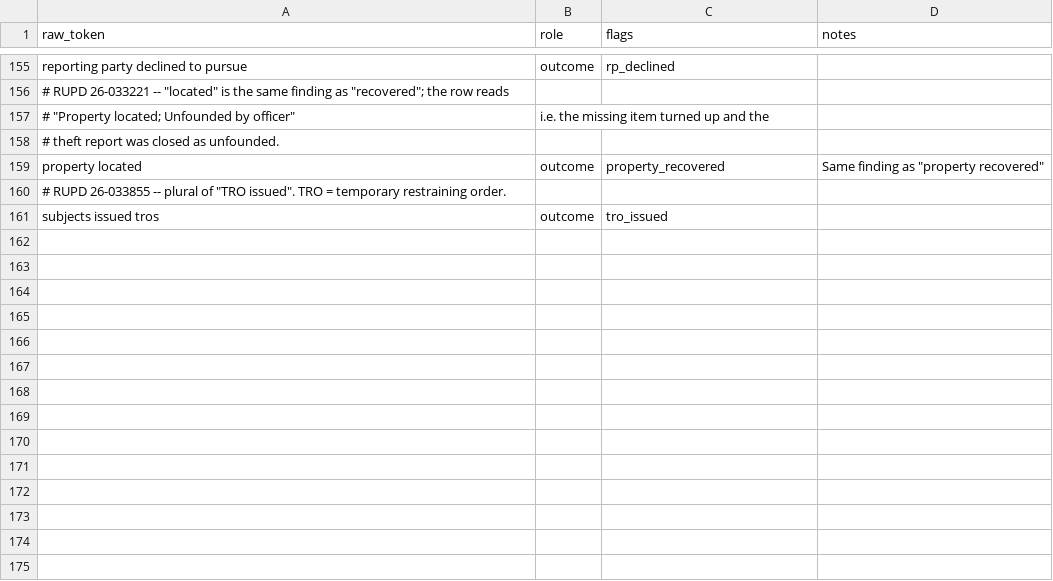
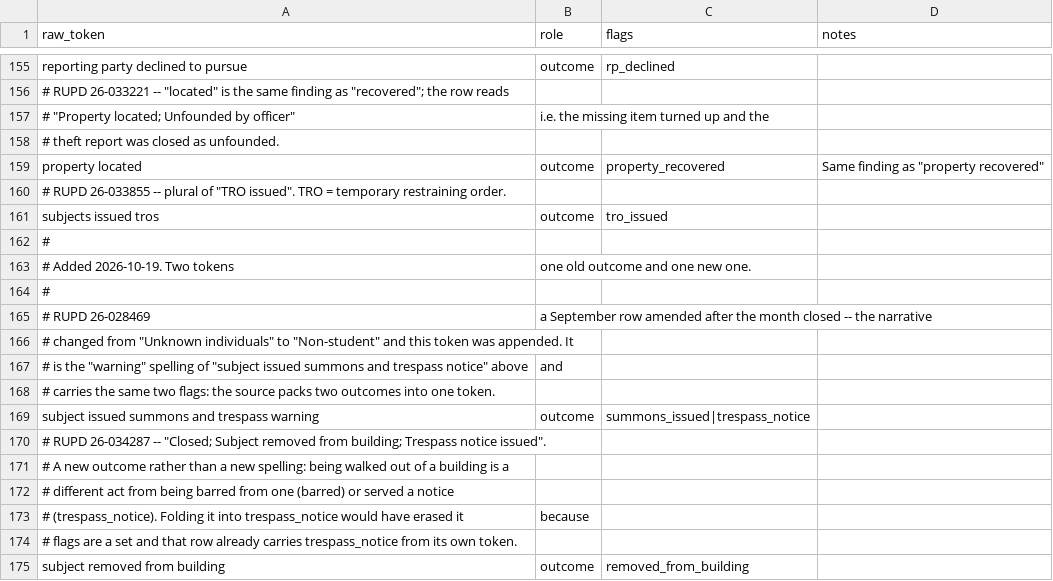
Before and after one commit to sstirling/rowan-clery, a CSV file: config/disposition_map.csv, drawn as a sheet; only a part is shown, gaps mark what is left out.

```diff
--- a/config/disposition_map.csv
+++ b/config/disposition_map.csv
@@ -162 +162,15 @@ property located,outcome,property_recovered,Same finding as "property recovered"
 subjects issued tros,outcome,tro_issued,
+#
+# Added 2026-10-19. Two tokens, one old outcome and one new one.
+#
+# RUPD 26-028469, a September row amended after the month closed -- the narrative
+# changed from "Unknown individuals" to "Non-student" and this token was appended. It
+# is the "warning" spelling of "subject issued summons and trespass notice" above, and
+# carries the same two flags: the source packs two outcomes into one token.
+subject issued summons and trespass warning,outcome,summons_issued|trespass_notice,
+# RUPD 26-034287 -- "Closed; Subject removed from building; Trespass notice issued".
+# A new outcome rather than a new spelling: being walked out of a building is a
+# different act from being barred from one (barred) or served a notice
+# (trespass_notice). Folding it into trespass_notice would have erased it, because
+# flags are a set and that row already carries trespass_notice from its own token.
+subject removed from building,outcome,removed_from_building,
```
Also changed, not shown: config/category_map.csv, 14 other files.
